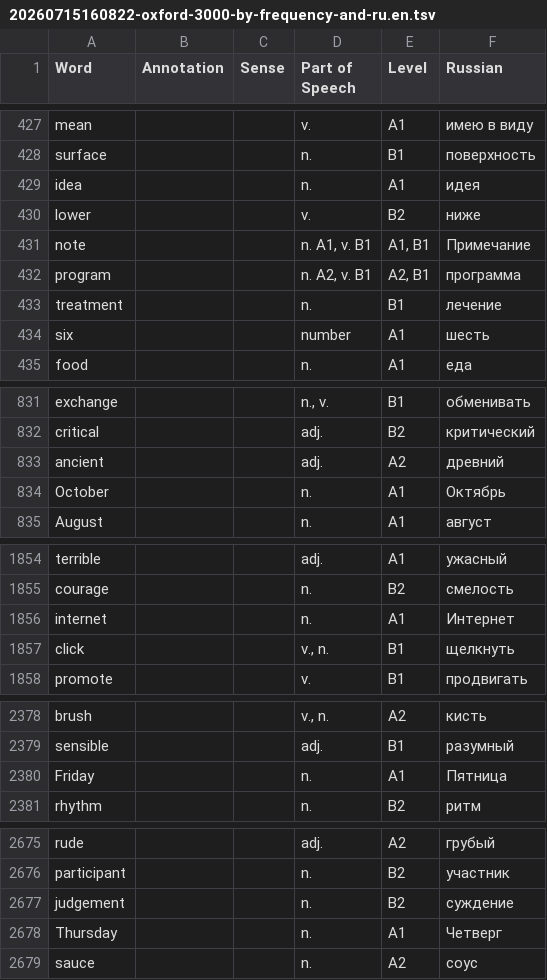
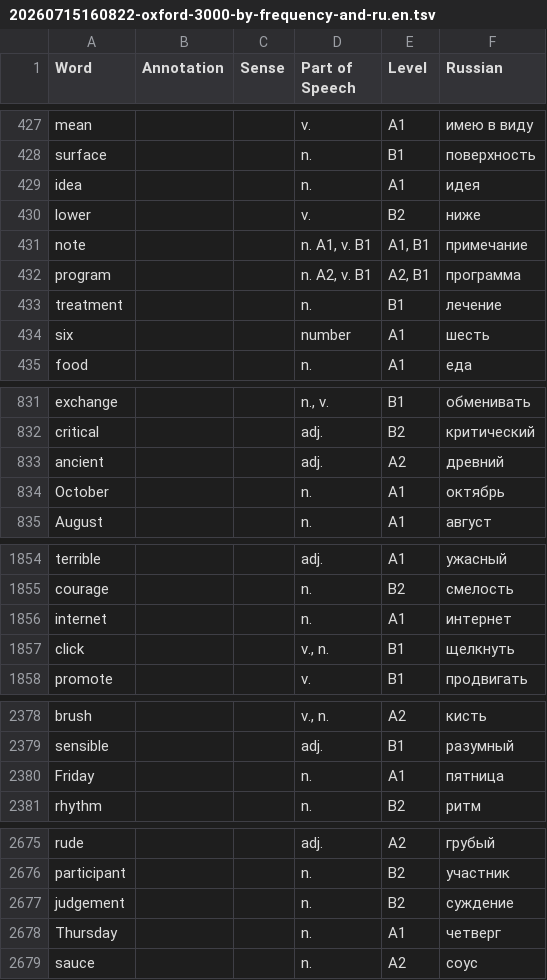
Before and after one commit to voothi/20260715190122-oxford-3000-5000, a TSV file: 20260715160822-oxford-3000-by-frequency-and-ru.en.tsv, drawn as a sheet; only a part is shown, gaps mark what is left out.

```diff
--- a/20260715160822-oxford-3000-by-frequency-and-ru.en.tsv
+++ b/20260715160822-oxford-3000-by-frequency-and-ru.en.tsv
@@ -430,3 +430,3 @@ idea			n.	A1	идея
 lower			v.	B2	ниже
-note			n. A1, v. B1	A1, B1	Примечание
+note			n. A1, v. B1	A1, B1	примечание
 program			n. A2, v. B1	A2, B1	программа
@@ -833,3 +833,3 @@ critical			adj.	B2	критический
 ancient			adj.	A2	древний
-October			n.	A1	Октябрь
+October			n.	A1	октябрь
 August			n.	A1	август
@@ -1855,3 +1855,3 @@ terrible			adj.	A1	ужасный
 courage			n.	B2	смелость
-internet			n.	A1	Интернет
+internet			n.	A1	интернет
 click			v., n.	B1	щелкнуть
@@ -2379,3 +2379,3 @@ brush			v., n.	A2	кисть
 sensible			adj.	B1	разумный
-Friday			n.	A1	Пятница
+Friday			n.	A1	пятница
 rhythm			n.	B2	ритм
@@ -2677,3 +2677,3 @@ participant			n.	B2	участник
 judgement			n.	B2	суждение
-Thursday			n.	A1	Четверг
+Thursday			n.	A1	четверг
 sauce			n.	A2	соус
```
Also changed, not shown: 2 other files.
